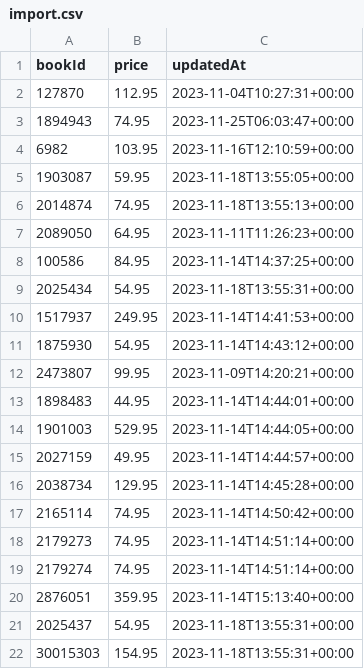
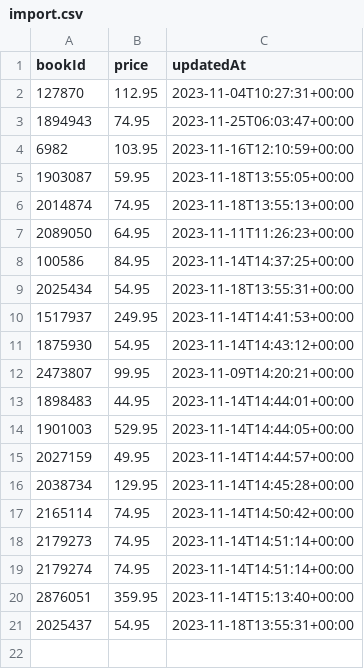
Before and after one commit to BogoMips48/cgorod, a CSV file: import.csv, drawn as a sheet; the diff names each change by its address in the sheet, - before the commit and + after, or states it on an @@ line.

Commit message:
Add files via upload

```diff
--- a/import.csv
+++ b/import.csv
-row 22: 30015303 | 154.95 | 2023-11-18T13:55:31+00:00
```
